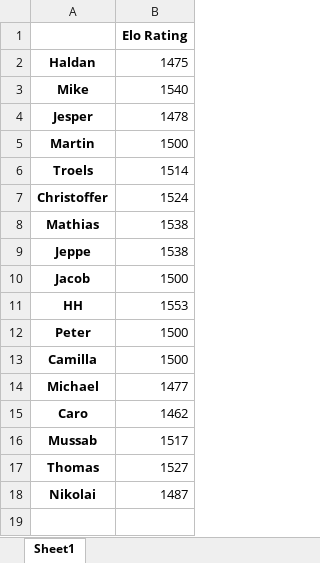
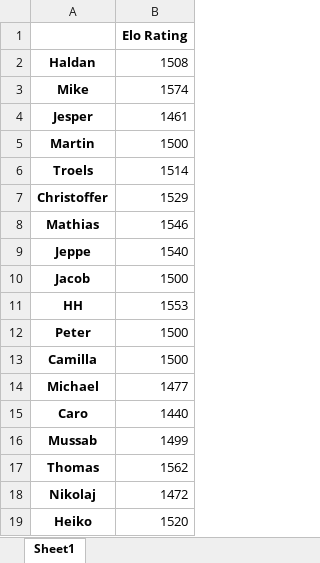
Before and after one commit to EmilHaldan/Bordtennis-EloRankings, an Excel workbook: Players_rating.xlsx, sheet Sheet1, drawn as a sheet; values as stored, in another font and other column widths than the file's, no borders; removed rows and columns are numbered as before the commit, all else as after; the diff names each change by its address in the sheet, - before the commit and + after, or states it on an @@ line.

```diff
--- a/Players_rating.xlsx (sheet Sheet1)
+++ b/Players_rating.xlsx (sheet Sheet1)
-B2: 1475
+B2: 1508
-B3: 1540
+B3: 1574
-B4: 1478
+B4: 1461
-B7: 1524
+B7: 1529
-B8: 1538
+B8: 1546
-B9: 1538
+B9: 1540
-B15: 1462
+B15: 1440
-B16: 1517
+B16: 1499
-B17: 1527
+B17: 1562
-row 18: Nikolai | 1487
+row 18: Nikolaj | 1472
+row 19: Heiko | 1520
```
Also changed, not shown: Matches.xlsx, Players_rating_history.xlsx, 5 other files.
